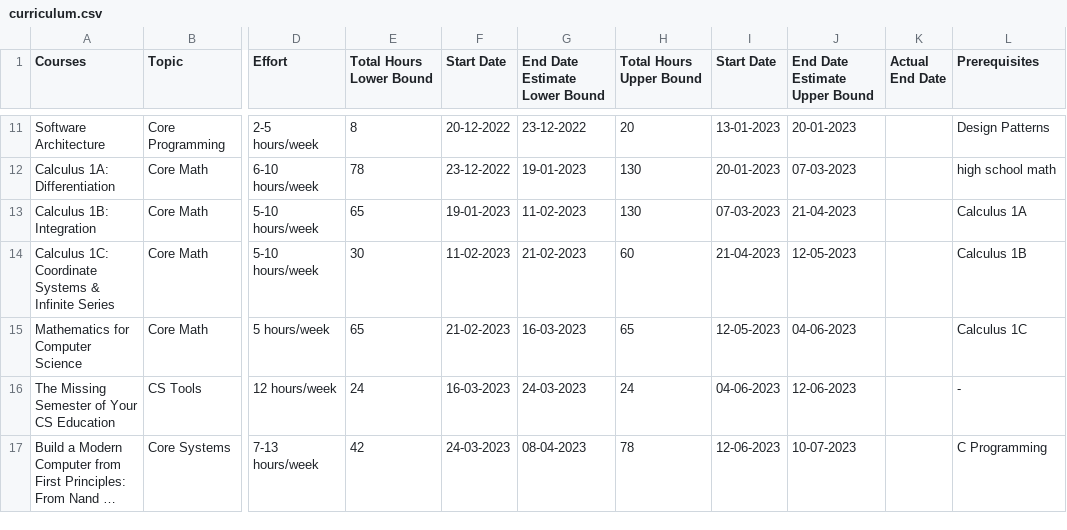
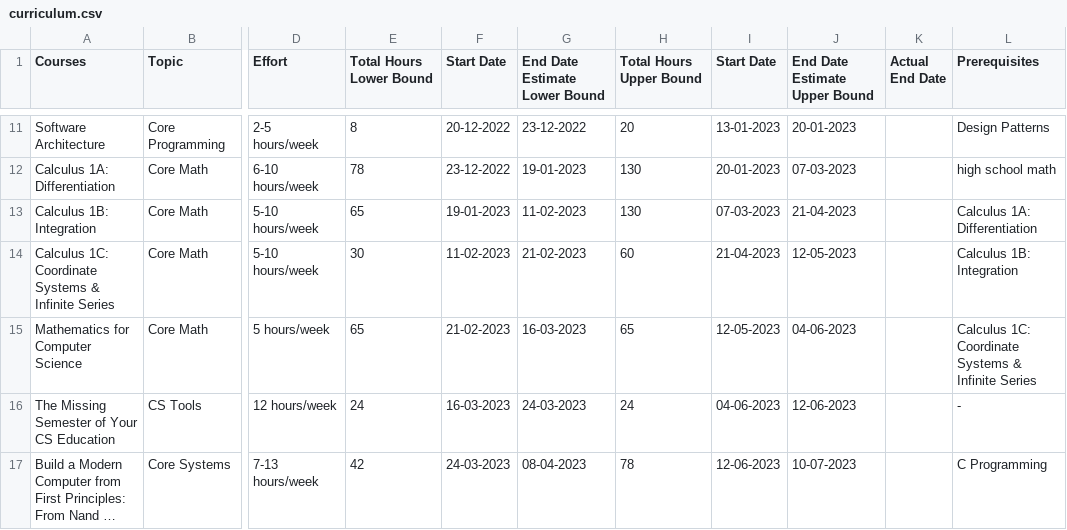
Before and after one commit to muhesh-kumar/curriculum-schedular, a CSV file: data/curriculum.csv, drawn as a sheet; only a part is shown, gaps mark what is left out; long unchanged cells end in …; the diff covers the shown part only; the diff names each change by its address in the sheet, - before the commit and + after, or states it on an @@ line.

Commit message:
updated datasets

```diff
--- a/data/curriculum.csv
+++ b/data/curriculum.csv
-L13 (Prerequisites): Calculus 1A
+L13 (Prerequisites): Calculus 1A: Differentiation
-L14 (Prerequisites): Calculus 1B
+L14 (Prerequisites): Calculus 1B: Integration
-L15 (Prerequisites): Calculus 1C
+L15 (Prerequisites): Calculus 1C: Coordinate Systems & Infinite Series
```
Also changed, not shown: 3 edited cells elsewhere in this file, data/curr.csv, 2 other files.
